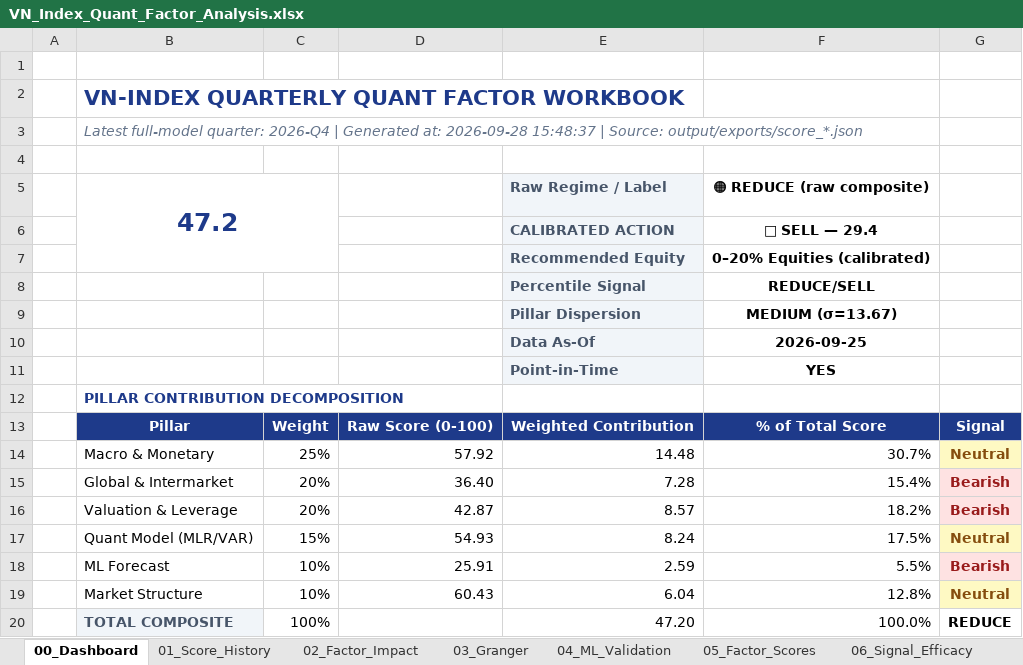
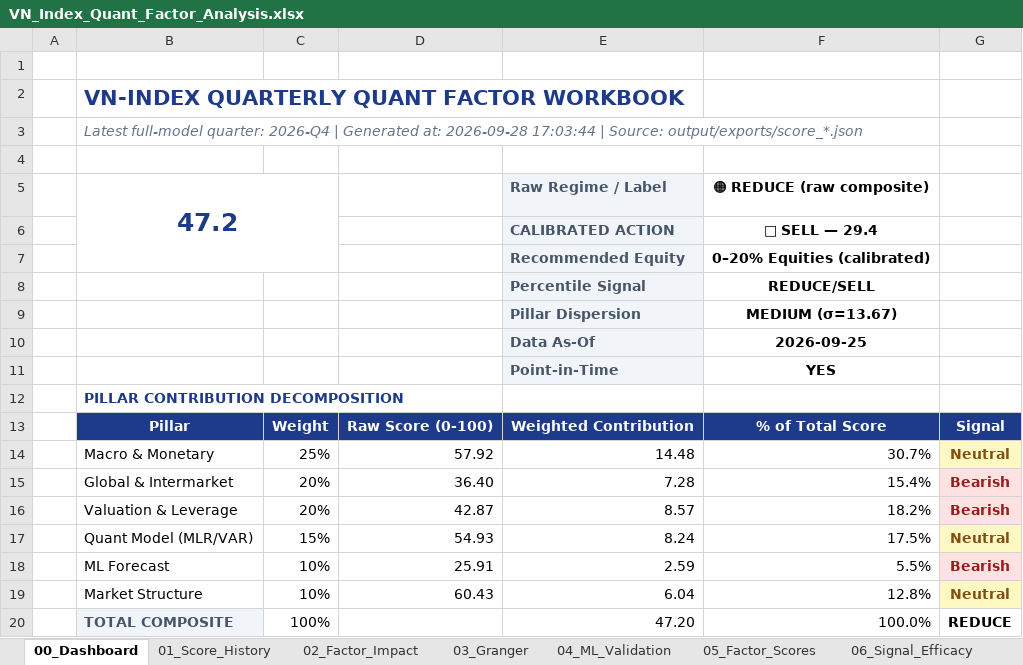
Before and after one commit to FTU-kudo/VN_Index_Scoring_Quarterly_Quant_Model, an Excel workbook: output/exports/VN_Index_Quant_Factor_Analysis.xlsx, sheet 00_Dashboard, drawn as a sheet; values as stored, in another font and other column widths than the file's, no borders; charts and pictures and conditional formats not drawn; the diff names each change by its address in the sheet, - before the commit and + after, or states it on an @@ line.

```diff
--- a/output/exports/VN_Index_Quant_Factor_Analysis.xlsx (sheet 00_Dashboard)
+++ b/output/exports/VN_Index_Quant_Factor_Analysis.xlsx (sheet 00_Dashboard)
-B3: …at: 2026-09-28 15:48:37 | Source:…
+B3: …at: 2026-09-28 17:03:44 | Source:…
```
Also changed, not shown: sheet 07_Methodology, 32 other files.
